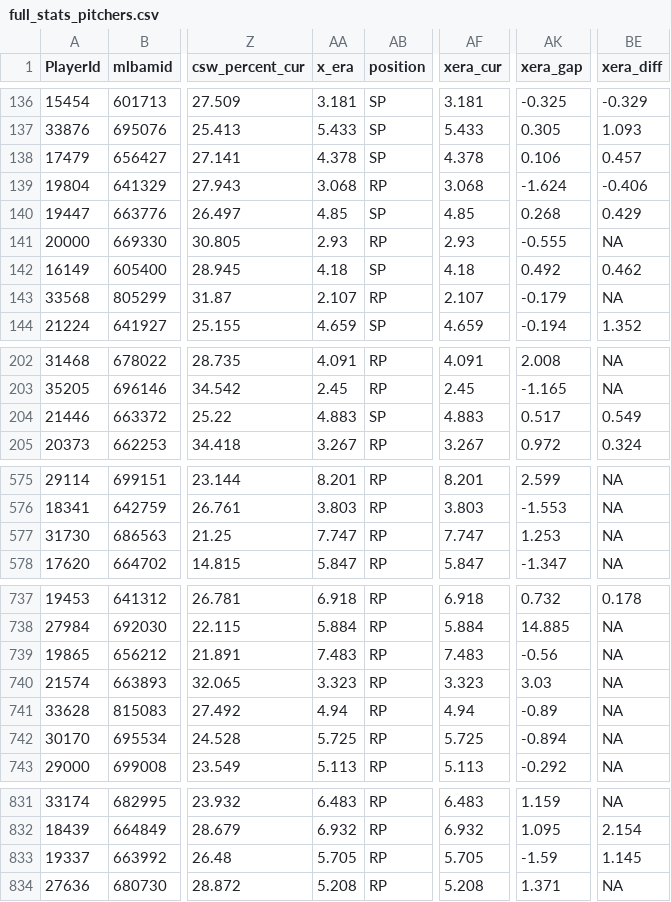
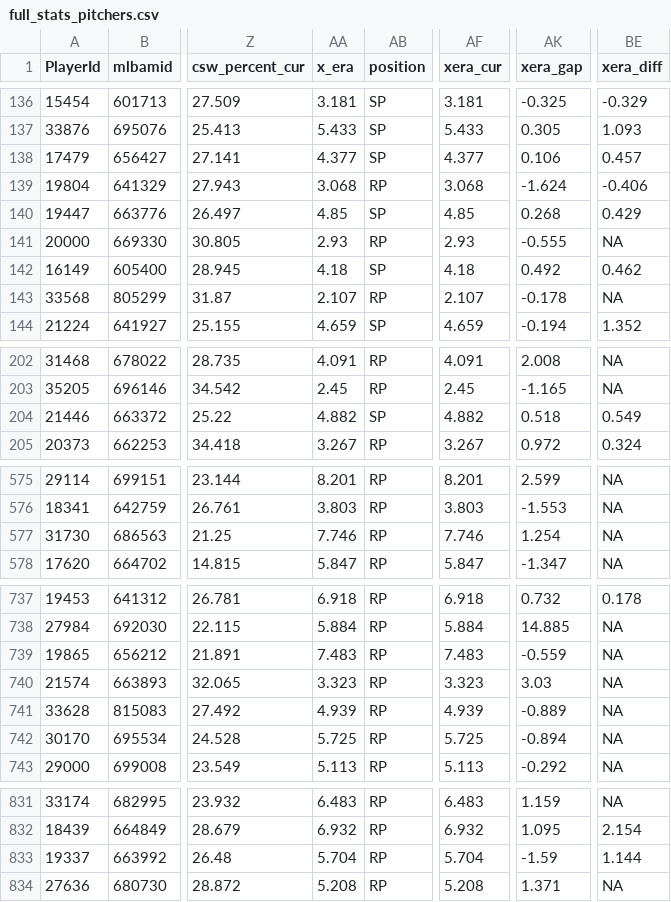
Before and after one commit to rpollack/mcfarland, a CSV file: full_stats_pitchers.csv, drawn as a sheet; only a part is shown, gaps mark what is left out; the diff covers the shown part only; the diff names each change by its address in the sheet, - before the commit and + after, or states it on an @@ line.

```diff
--- a/full_stats_pitchers.csv
+++ b/full_stats_pitchers.csv
-AA138 (x_era): 4.378
+AA138 (x_era): 4.377
-AF138 (xera_cur): 4.378
+AF138 (xera_cur): 4.377
-AK143 (xera_gap): -0.179
+AK143 (xera_gap): -0.178
-AA204 (x_era): 4.883
+AA204 (x_era): 4.882
-AF204 (xera_cur): 4.883
+AF204 (xera_cur): 4.882
-AK204 (xera_gap): 0.517
+AK204 (xera_gap): 0.518
-AA577 (x_era): 7.747
+AA577 (x_era): 7.746
-AF577 (xera_cur): 7.747
+AF577 (xera_cur): 7.746
-AK577 (xera_gap): 1.253
+AK577 (xera_gap): 1.254
-AK739 (xera_gap): -0.56
+AK739 (xera_gap): -0.559
-AA741 (x_era): 4.94
+AA741 (x_era): 4.939
-AF741 (xera_cur): 4.94
+AF741 (xera_cur): 4.939
-AK741 (xera_gap): -0.89
+AK741 (xera_gap): -0.889
-AA833 (x_era): 5.705
+AA833 (x_era): 5.704
-AF833 (xera_cur): 5.705
+AF833 (xera_cur): 5.704
-BE833 (xera_diff): 1.145
+BE833 (xera_diff): 1.144
```
Also changed, not shown: 41 edited cells elsewhere in this file, full_stats_hitters.csv, 1 other file.
